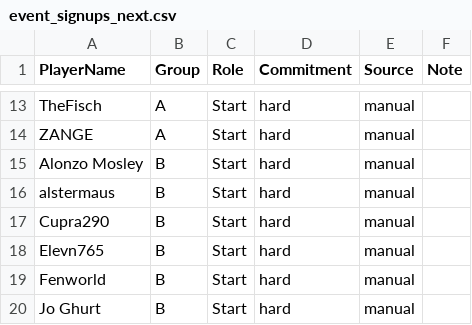
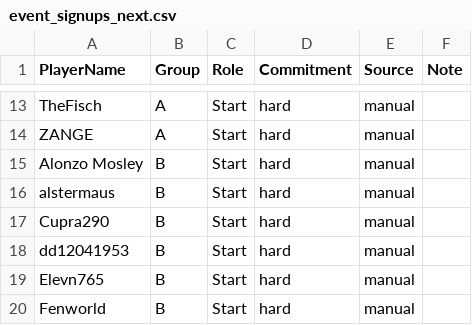
Before and after one commit to its-h4k1/desert-storm-roster-optimizer, a CSV file: data/event_signups_next.csv, drawn as a sheet; only a part is shown, gaps mark what is left out; the shorter side is filled out with more unchanged rows; the diff names each change by its address in the sheet, - before the commit and + after, or states it on an @@ line.

Commit message:
admin: update event_signups_next.csv via event assignments ui

```diff
--- a/data/event_signups_next.csv
+++ b/data/event_signups_next.csv
+row 18: dd12041953 | B | Start | hard | manual
```
